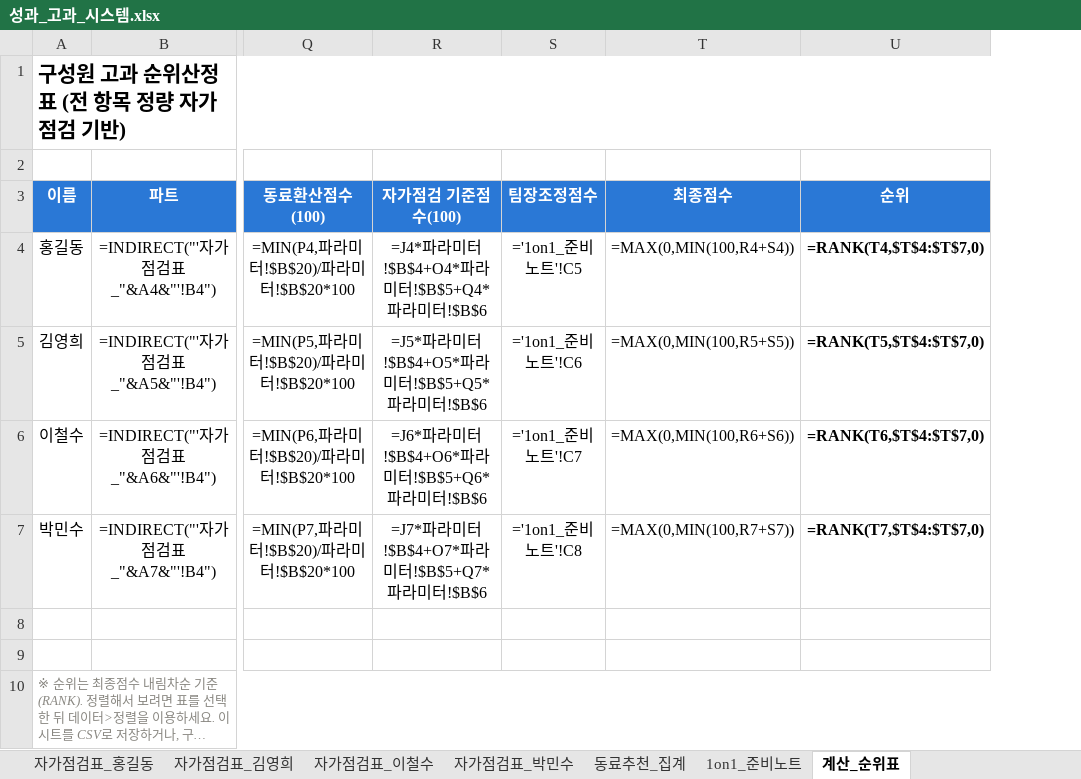
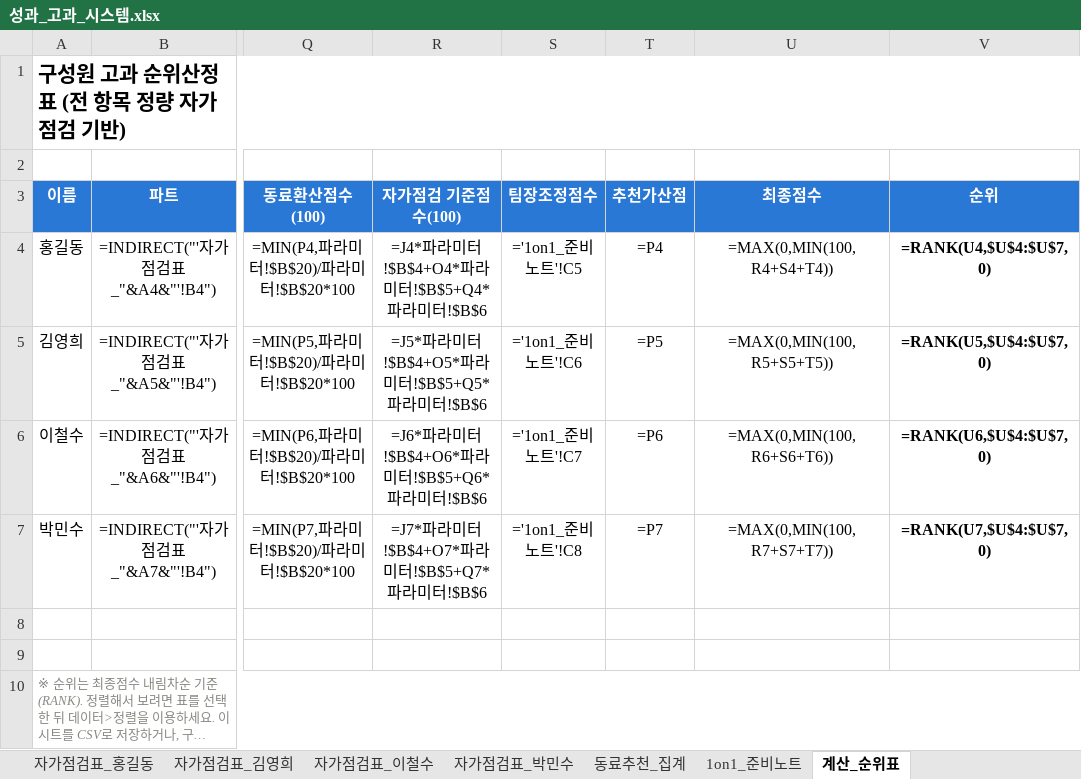
Before and after one commit to SamLee-Kr0001/semi_info, an Excel workbook: performance_review/성과_고과_시스템.xlsx, sheet 계산_순위표, drawn as a sheet; only a part is shown, gaps mark what is left out; long unchanged cells end in …; values as stored, in another font and other column widths than the file's, no borders; formulas without a stored value are shown as written; conditional formats not drawn; addresses are those after the commit; the diff names each change by its address in the sheet, - before the commit and + after, or states it on an @@ line.

```diff
--- a/performance_review/성과_고과_시스템.xlsx (sheet 계산_순위표)
+++ b/performance_review/성과_고과_시스템.xlsx (sheet 계산_순위표)
+column T (추천가산점), rows 4-7: =P4 | =P5 | =P6 | =P7
-U4 (최종점수): =MAX(0,MIN(100,R4+S4))
+U4 (최종점수): =MAX(0,MIN(100,R4+S4+T4))
-V4 (순위): =RANK(T4,$T$4:$T$7,0)
+V4 (순위): =RANK(U4,$U$4:$U$7,0)
-U5 (최종점수): =MAX(0,MIN(100,R5+S5))
+U5 (최종점수): =MAX(0,MIN(100,R5+S5+T5))
-V5 (순위): =RANK(T5,$T$4:$T$7,0)
+V5 (순위): =RANK(U5,$U$4:$U$7,0)
-U6 (최종점수): =MAX(0,MIN(100,R6+S6))
+U6 (최종점수): =MAX(0,MIN(100,R6+S6+T6))
-V6 (순위): =RANK(T6,$T$4:$T$7,0)
+V6 (순위): =RANK(U6,$U$4:$U$7,0)
-U7 (최종점수): =MAX(0,MIN(100,R7+S7))
+U7 (최종점수): =MAX(0,MIN(100,R7+S7+T7))
-V7 (순위): =RANK(T7,$T$4:$T$7,0)
+V7 (순위): =RANK(U7,$U$4:$U$7,0)
```
Also changed, not shown: sheet 안내, performance_review/구성원_배포용/자가점검표_김영희.xlsx, performance_review/구성원_배포용/자가점검표_박민수.xlsx, 5 other files.
